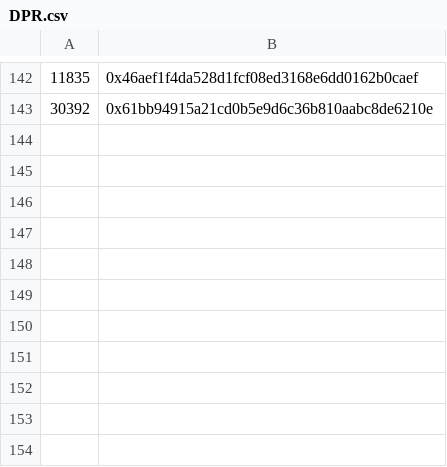
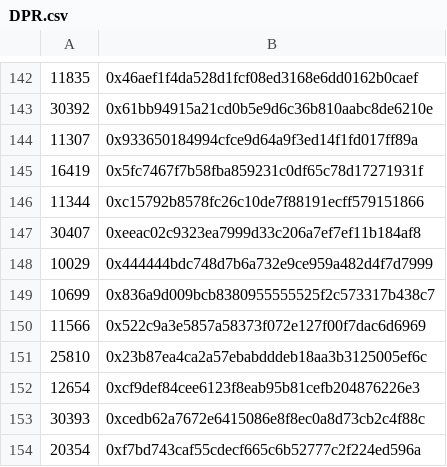
Before and after one commit to Loopring/website, a CSV file: loopring.io/public/activities/DPR/DPR.csv, drawn as a sheet; only a part is shown, gaps mark what is left out; the diff names each change by its address in the sheet, - before the commit and + after, or states it on an @@ line.

Commit message:
update CSV file

```diff
--- a/loopring.io/public/activities/DPR/DPR.csv
+++ b/loopring.io/public/activities/DPR/DPR.csv
+row 144: 11307 | 0x933650184994cfce9d64a9f3ed14f1fd017ff89a
+row 145: 16419 | 0x5fc7467f7b58fba859231c0df65c78d17271931f
+row 146: 11344 | 0xc15792b8578fc26c10de7f88191ecff579151866
+row 147: 30407 | 0xeeac02c9323ea7999d33c206a7ef7ef11b184af8
+row 148: 10029 | 0x444444bdc748d7b6a732e9ce959a482d4f7d7999
+row 149: 10699 | 0x836a9d009bcb8380955555525f2c573317b438c7
+row 150: 11566 | 0x522c9a3e5857a58373f072e127f00f7dac6d6969
+row 151: 25810 | 0x23b87ea4ca2a57ebabdddeb18aa3b3125005ef6c
+row 152: 12654 | 0xcf9def84cee6123f8eab95b81cefb204876226e3
+row 153: 30393 | 0xcedb62a7672e6415086e8f8ec0a8d73cb2c4f88c
+row 154: 20354 | 0xf7bd743caf55cdecf665c6b52777c2f224ed596a
```
